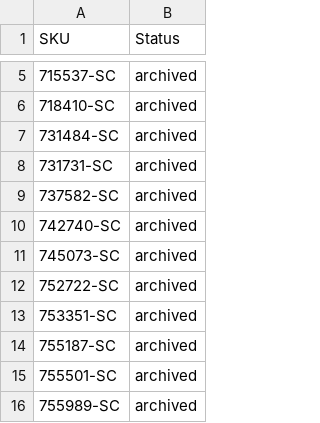
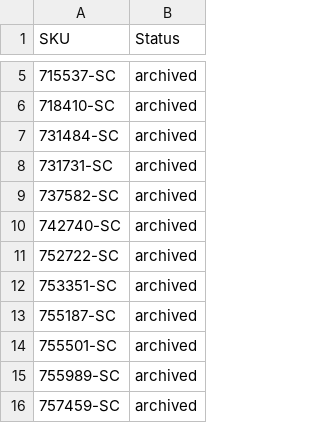
Before and after one commit to nosaj2783/cks-silverchef-sync, a CSV file: archive.csv, drawn as a sheet; only a part is shown, gaps mark what is left out; the shorter side is filled out with more unchanged rows; the diff names each change by its address in the sheet, - before the commit and + after, or states it on an @@ line.

```diff
--- a/archive.csv
+++ b/archive.csv
-row 11: 745073-SC | archived
```
Also changed, not shown: 2 other files.
